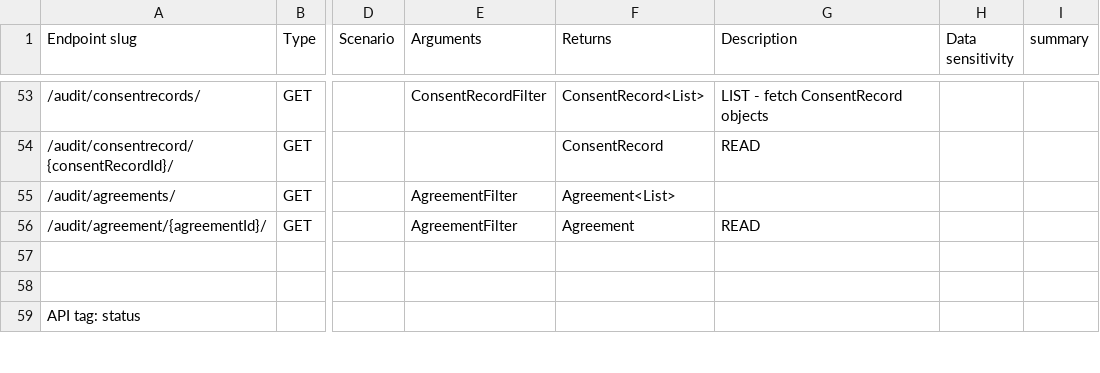
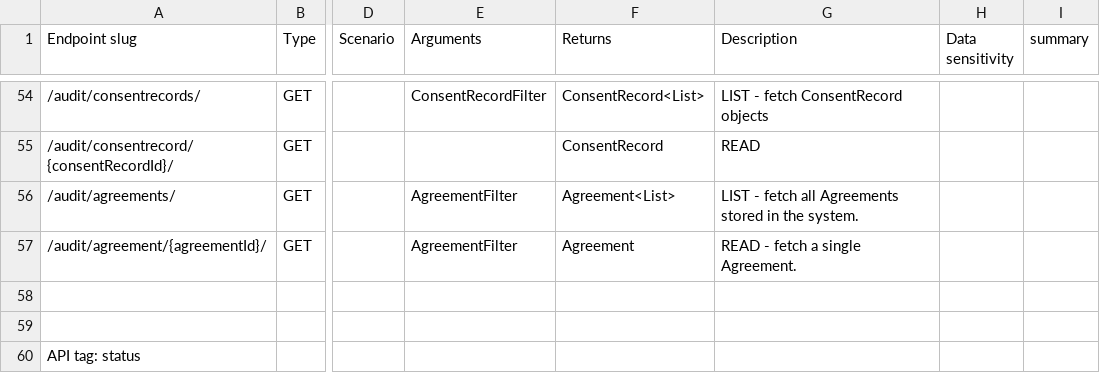
Before and after one commit to GovStackWorkingGroup/bb-consent, a CSV file: api/GovStack Consent BB API endpoints - endpoints.csv, drawn as a sheet; only a part is shown, gaps mark what is left out; addresses are those after the commit; the diff covers the shown part only; the diff names each change by its address in the sheet, - before the commit and + after, or states it on an @@ line.

Commit message:
Display JSON serialization of objects in mock application, updates API endpoints adding /service/individual/record/ and /service/individual/record/agreement/{agreementId}/

```diff
--- a/api/GovStack Consent BB API endpoints - endpoints.csv
+++ b/api/GovStack Consent BB API endpoints - endpoints.csv
-G56 (Description): (empty)
+G56 (Description): LIST - fetch all Agreements stored in the system.
-G57 (Description): READ
+G57 (Description): READ - fetch a single Agreement.
```
Also changed, not shown: 1 added row and 4 edited cells elsewhere in this file, api/GovStack Consent BB API endpoints - schema.csv, 7 other files.
